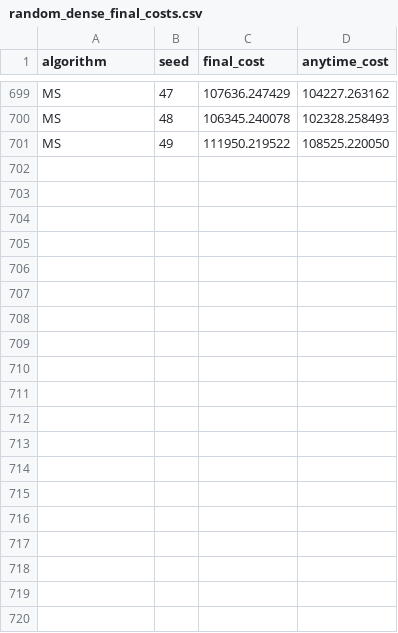
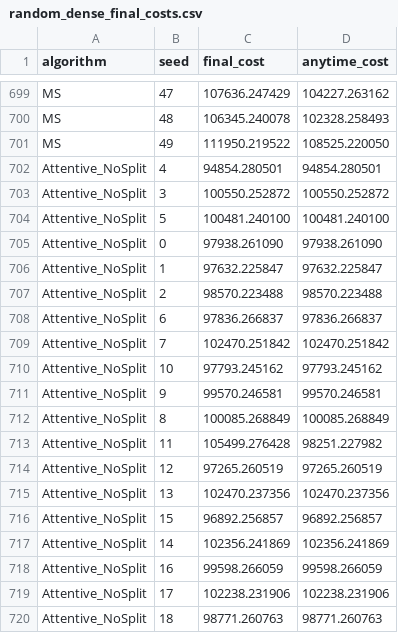
Before and after one commit to OrMullerHahitti/Belief-Propagation-Simulator, a CSV file: experiments/aaai/data/random_dense_final_costs.csv, drawn as a sheet; only a part is shown, gaps mark what is left out; the diff covers the shown part only; the diff names each change by its address in the sheet, - before the commit and + after, or states it on an @@ line.

```diff
--- a/experiments/aaai/data/random_dense_final_costs.csv
+++ b/experiments/aaai/data/random_dense_final_costs.csv
+row 702: Attentive_NoSplit | 4 | 94854.280501 | 94854.280501
+row 703: Attentive_NoSplit | 3 | 100550.252872 | 100550.252872
+row 704: Attentive_NoSplit | 5 | 100481.240100 | 100481.240100
+row 705: Attentive_NoSplit | 0 | 97938.261090 | 97938.261090
+row 706: Attentive_NoSplit | 1 | 97632.225847 | 97632.225847
+row 707: Attentive_NoSplit | 2 | 98570.223488 | 98570.223488
+row 708: Attentive_NoSplit | 6 | 97836.266837 | 97836.266837
+row 709: Attentive_NoSplit | 7 | 102470.251842 | 102470.251842
+row 710: Attentive_NoSplit | 10 | 97793.245162 | 97793.245162
+row 711: Attentive_NoSplit | 9 | 99570.246581 | 99570.246581
+row 712: Attentive_NoSplit | 8 | 100085.268849 | 100085.268849
+row 713: Attentive_NoSplit | 11 | 105499.276428 | 98251.227982
+row 714: Attentive_NoSplit | 12 | 97265.260519 | 97265.260519
+row 715: Attentive_NoSplit | 13 | 102470.237356 | 102470.237356
+row 716: Attentive_NoSplit | 15 | 96892.256857 | 96892.256857
+row 717: Attentive_NoSplit | 14 | 102356.241869 | 102356.241869
+row 718: Attentive_NoSplit | 16 | 99598.266059 | 99598.266059
+row 719: Attentive_NoSplit | 17 | 102238.231906 | 102238.231906
+row 720: Attentive_NoSplit | 18 | 98771.260763 | 98771.260763
```
Also changed, not shown: 31 added rows elsewhere in this file, experiments/aaai/data/graph_coloring_significance.csv, experiments/aaai/data/meeting_scheduling_significance.csv, 28 other files.
